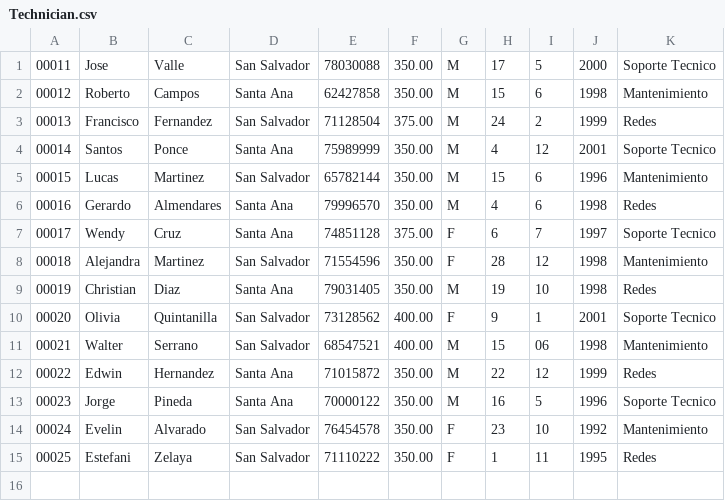
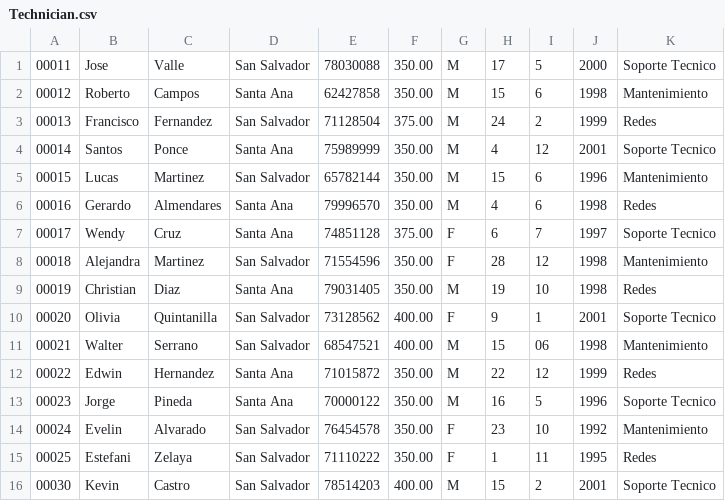
Before and after one commit to DJeovannyZ/proyectoLDP135, a CSV file: dataCSV/Technician.csv, drawn as a sheet; the diff names each change by its address in the sheet, - before the commit and + after, or states it on an @@ line.

```diff
--- a/dataCSV/Technician.csv
+++ b/dataCSV/Technician.csv
+row 16: 00030 | Kevin | Castro | San Salvador | 78514203 | 400.00 | M | 15 | 2 | 2001 | Soporte Tecnico
```
Also changed, not shown: dataCSV/Supervisor.csv, 12 other files.
